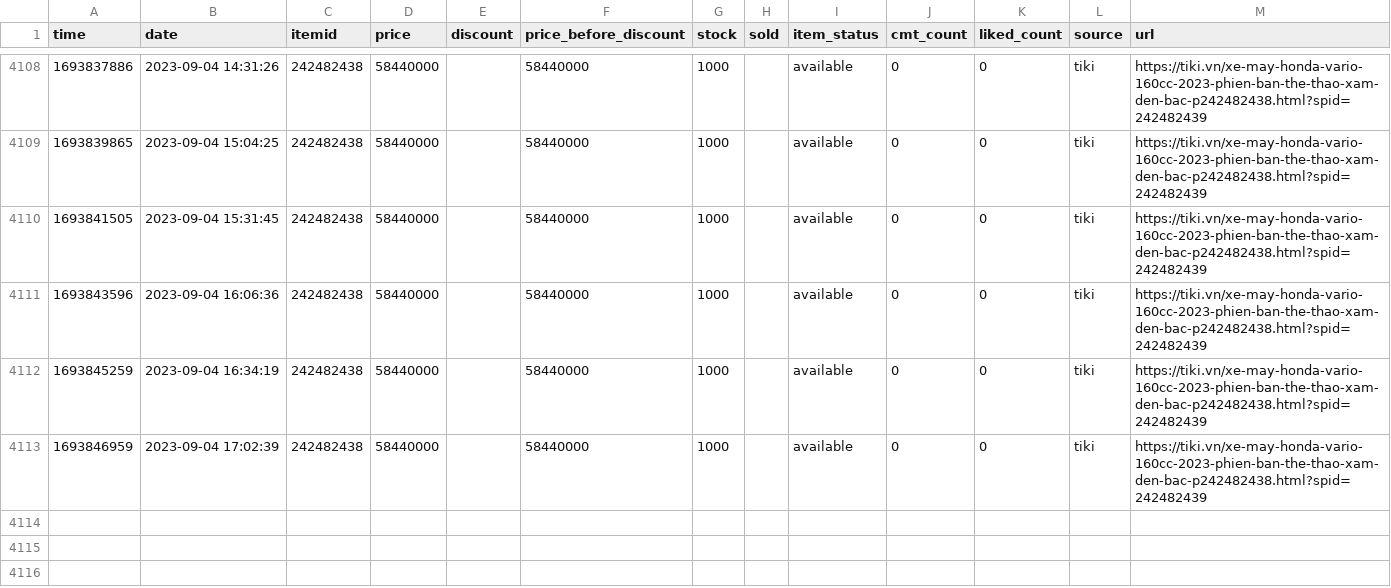
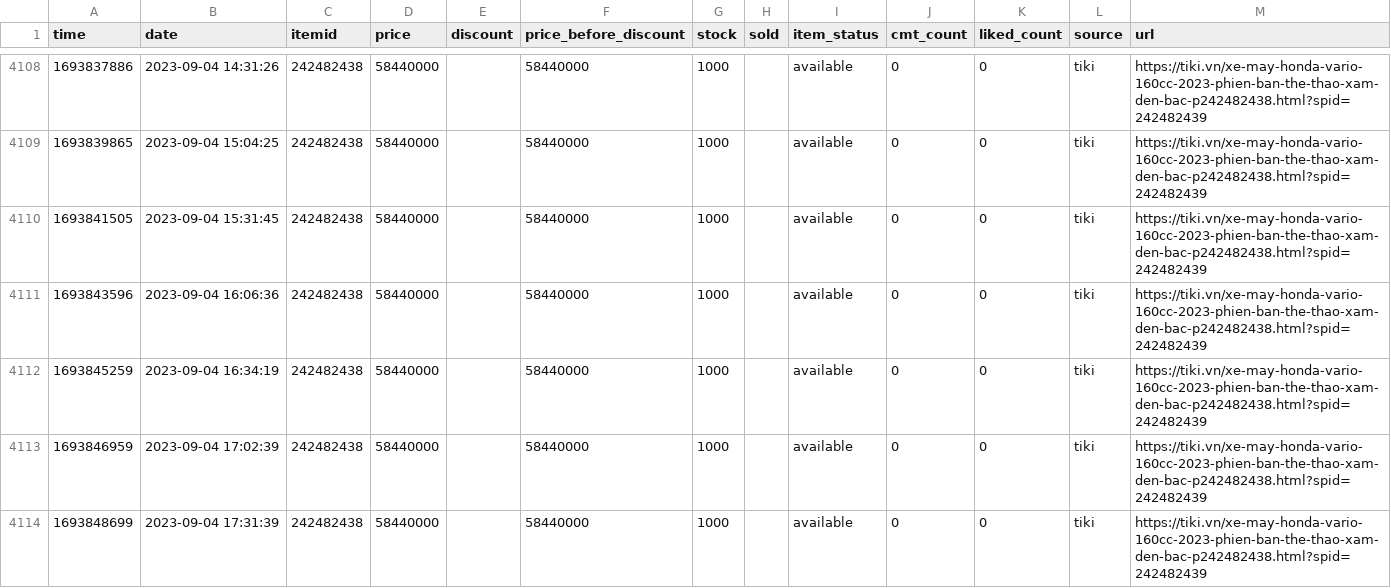
Before and after one commit to neko-pro/rez0nk, a CSV file: data/history/242482438.csv, drawn as a sheet; only a part is shown, gaps mark what is left out; the diff names each change by its address in the sheet, - before the commit and + after, or states it on an @@ line.

```diff
--- a/data/history/242482438.csv
+++ b/data/history/242482438.csv
+row 4114: 1693848699 | 2023-09-04 17:31:39 | 242482438 | 58440000 |  | 58440000 | 1000 |  | available | 0 | 0 | tiki | https://tiki.vn/xe-may-honda-vario-160cc-2023-phien-ban-the-thao-xam-den-bac-p242482438.html?spid=242482439
```
Also changed, not shown: data/history/127367894.csv, data/history/183035665.csv, 11 other files.
